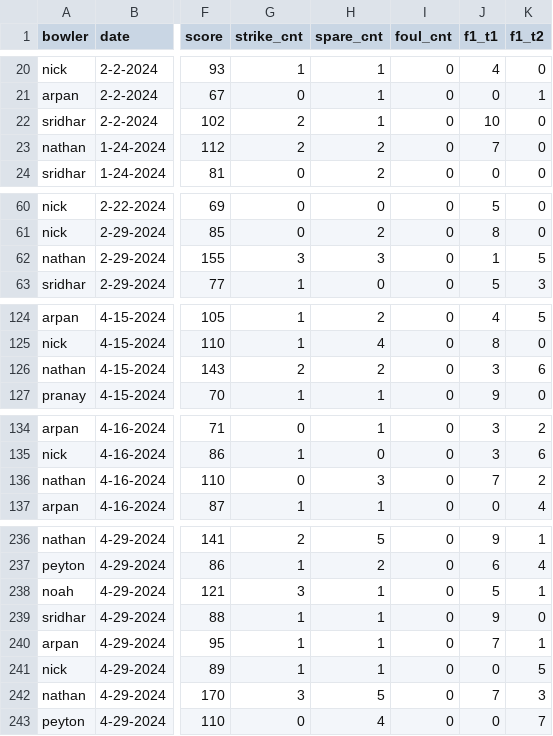
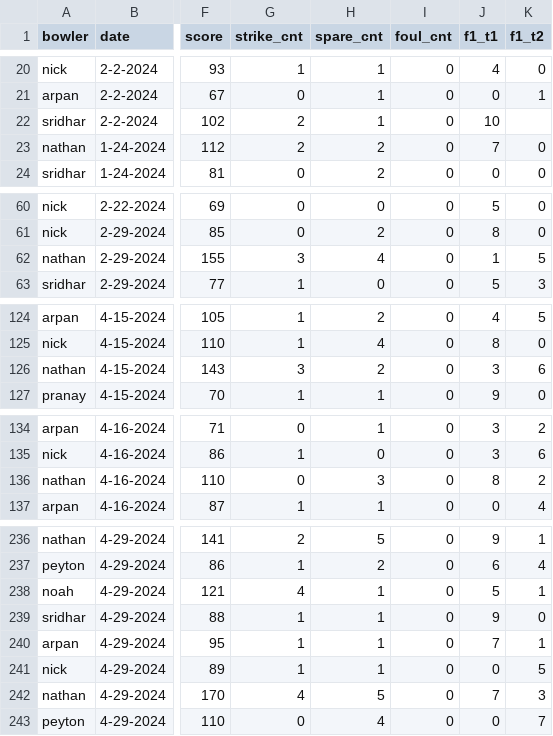
Before and after one commit to nickorlow/bowling-data, a CSV file: backing-data/csv/utexas-spring2024.csv (was utexas-spring2024.csv), drawn as a sheet; only a part is shown, gaps mark what is left out; the diff covers the shown part only; the diff names each change by its address in the sheet, - before the commit and + after, or states it on an @@ line.

```diff
--- a/utexas-spring2024.csv
+++ b/backing-data/csv/utexas-spring2024.csv
-K22 (f1_t2): 0
+K22 (f1_t2): (empty)
-H62 (spare_cnt): 3
+H62 (spare_cnt): 4
-G126 (strike_cnt): 2
+G126 (strike_cnt): 3
-J136 (f1_t1): 7
+J136 (f1_t1): 8
-G238 (strike_cnt): 3
+G238 (strike_cnt): 4
-G242 (strike_cnt): 3
+G242 (strike_cnt): 4
```
Also changed, not shown: 12 edited cells elsewhere in this file, backing-data/csv/misc.csv, 49 other files.
